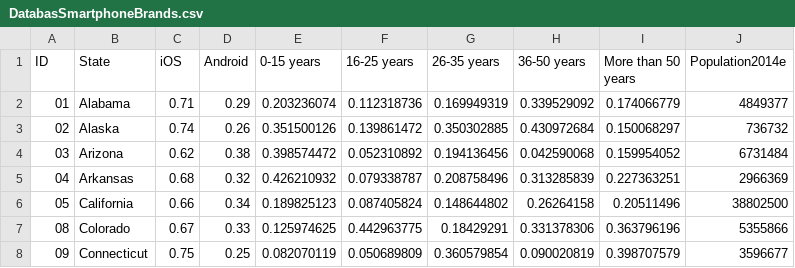
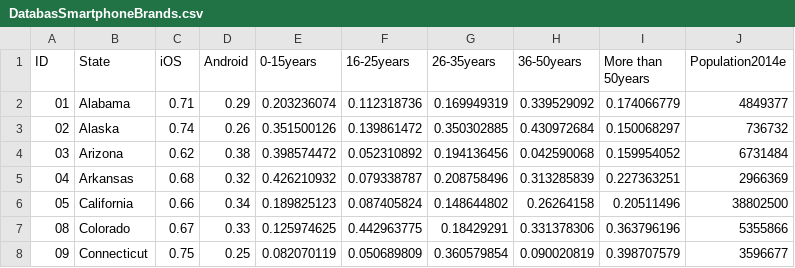
Before and after one commit to BonyMedellin/DesarrolloGraficas, a CSV file: DatabasSmartphoneBrands.csv, drawn as a sheet; only a part is shown.

Commit message:
Update DatabasSmartphoneBrands.csv

```diff
--- a/DatabasSmartphoneBrands.csv
+++ b/DatabasSmartphoneBrands.csv
@@ -1,2 +1,2 @@
-ID,State,iOS,Android,0-15 years,16-25 years,26-35 years,36-50 years,More than 50 years,Population2014e
+ID,State,iOS,Android,0-15years,16-25years,26-35years,36-50years,More than 50years,Population2014e
 01,Alabama,0.71,0.29,0.203236074,0.112318736,0.169949319,0.339529092,0.174066779,4849377
```
